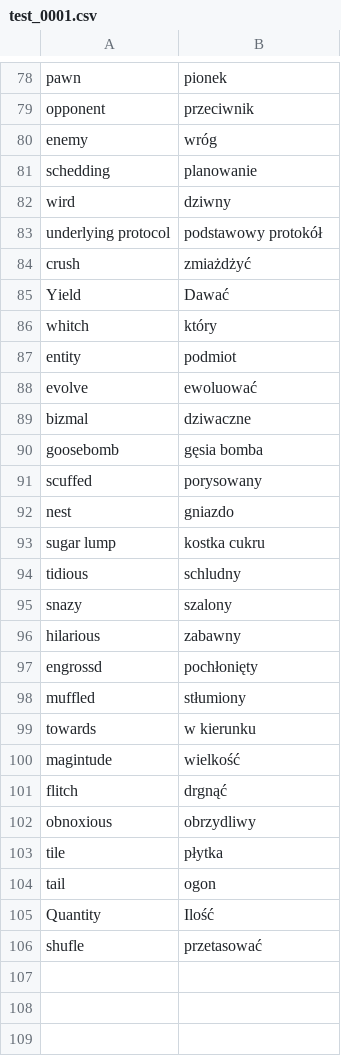
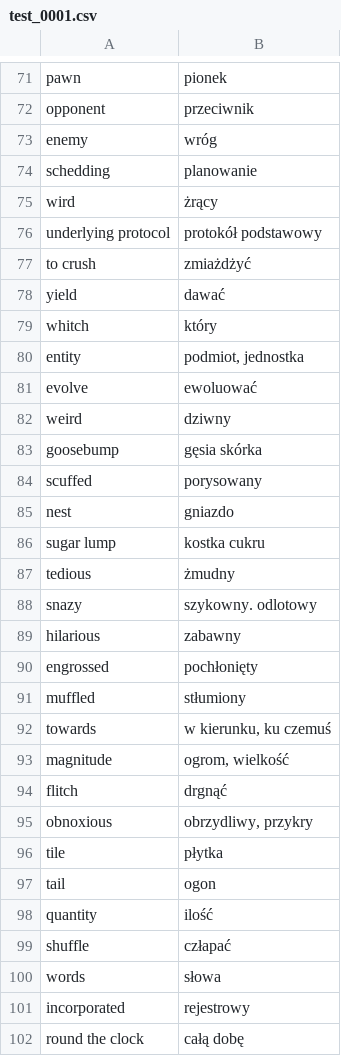
Before and after one commit to mmusialek/AnyWordRotator-Words, a CSV file: src/en_pl/test_0001.csv, drawn as a sheet; only a part is shown, gaps mark what is left out; the diff covers the shown part only.

Commit message:
Update en words.

```diff
--- a/src/en_pl/test_0001.csv
+++ b/src/en_pl/test_0001.csv
@@ -81,11 +74,11 @@ enemy;wróg
 schedding;planowanie
-wird;dziwny
-underlying protocol;podstawowy protokół
-crush;zmiażdżyć
-Yield;Dawać
+wird;żrący
+underlying protocol;protokół podstawowy
+to crush;zmiażdżyć
+yield;dawać
 whitch;który
-entity;podmiot
+entity;podmiot, jednostka
 evolve;ewoluować
-bizmal;dziwaczne
-goosebomb;gęsia bomba
+weird;dziwny
+goosebump;gęsia skórka
 scuffed;porysowany
@@ -93,14 +86,17 @@ nest;gniazdo
 sugar lump;kostka cukru
-tidious;schludny
-snazy;szalony
+tedious;żmudny
+snazy;szykowny. odlotowy
 hilarious;zabawny
-engrossd;pochłonięty
+engrossed;pochłonięty
 muffled;stłumiony
-towards;w kierunku
-magintude;wielkość
+towards;w kierunku, ku czemuś
+magnitude;ogrom, wielkość
 flitch;drgnąć
-obnoxious ;obrzydliwy
+obnoxious;obrzydliwy, przykry
 tile;płytka
 tail;ogon
-Quantity;Ilość
-shufle;przetasować
+quantity;ilość
+shuffle;człapać
+words;słowa
+incorporated;rejestrowy
+round the clock;całą dobę
```
Also changed, not shown: 48 added rows, 11 removed rows and 27 edited cells elsewhere in this file.
